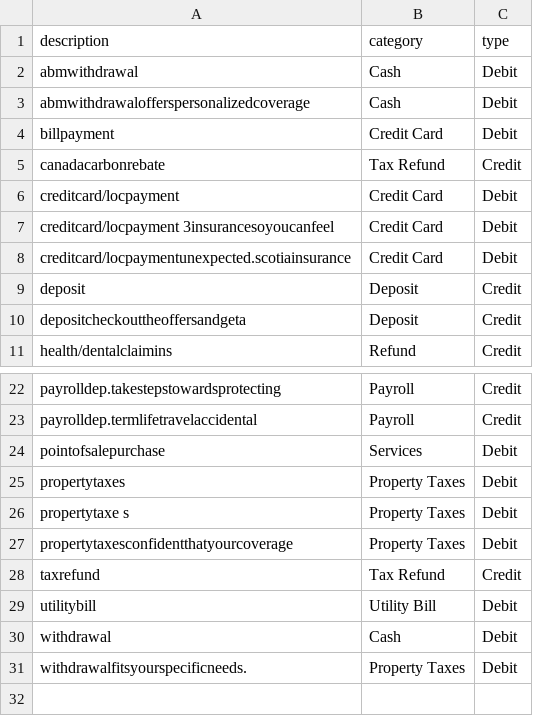
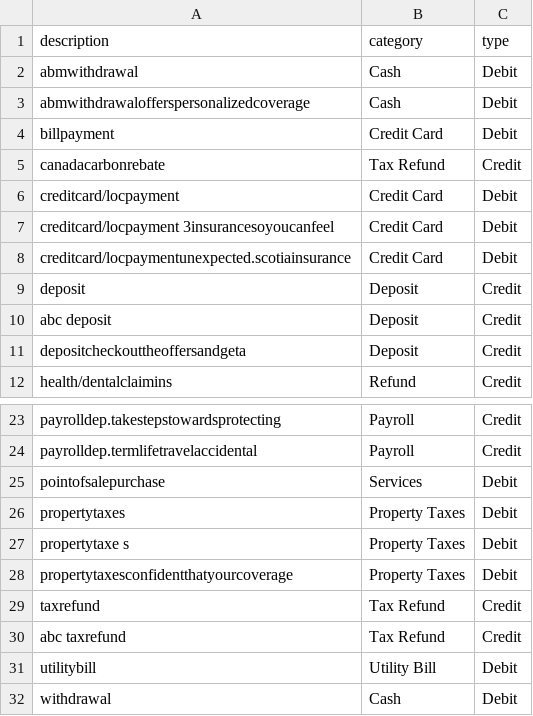
Before and after one commit to menonrudhin/ai-wallet, a CSV file: src/training_data.csv, drawn as a sheet; only a part is shown, gaps mark what is left out; the shorter side is filled out with more unchanged rows; the diff names each change by its address in the sheet, - before the commit and + after, or states it on an @@ line.

Commit message:
improved training data

```diff
--- a/src/training_data.csv
+++ b/src/training_data.csv
+row 10: abc deposit | Deposit | Credit
+row 30: abc taxrefund | Tax Refund | Credit
```
Also changed, not shown: 1 other file.
